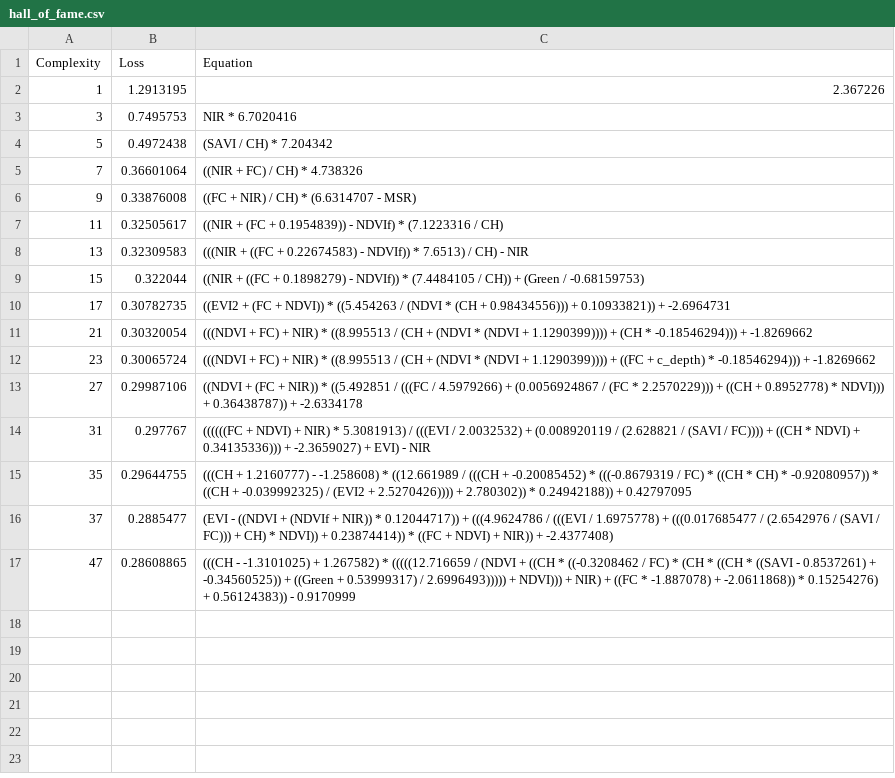
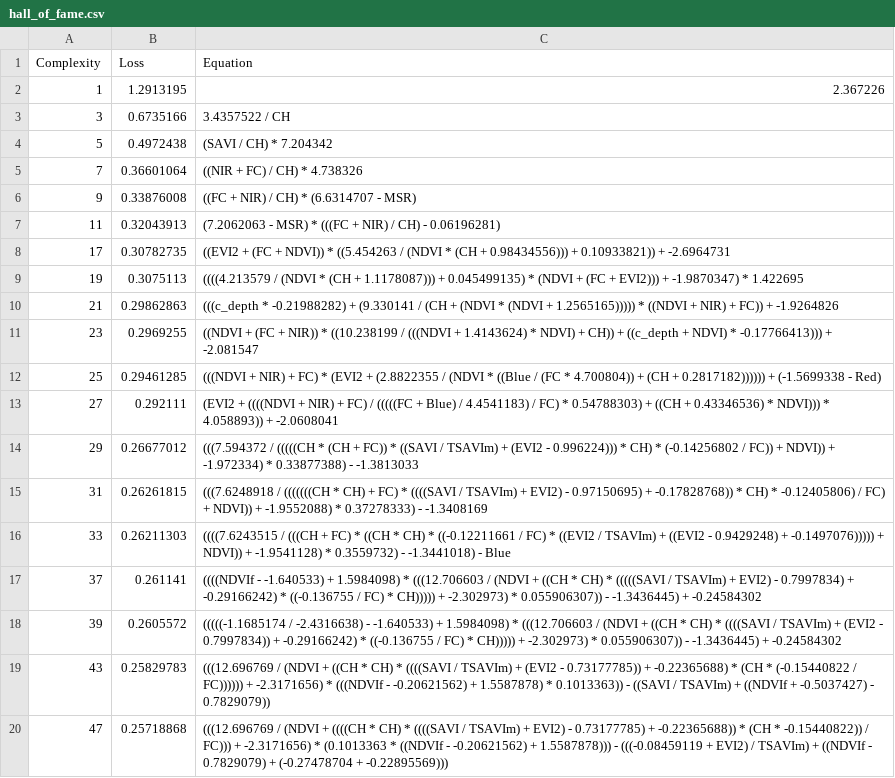
Before and after one commit to TheAgricolaTeam/PySR_ATeam, a CSV file: examples/LAI_vineyard_equations/M2_Transect_filtered/outputs/20260116_234649_DurAJm/hall_of_fame.csv, drawn as a sheet.

Commit message:
update hall of fame transect

```diff
--- a/examples/LAI_vineyard_equations/M2_Transect_filtered/outputs/20260116_234649_DurAJm/hall_of_fame.csv
+++ b/examples/LAI_vineyard_equations/M2_Transect_filtered/outputs/20260116_234649_DurAJm/hall_of_fame.csv
@@ -2,3 +2,3 @@ Complexity,Loss,Equation
 1,1.2913195,"2.367226"
-3,0.7495753,"NIR * 6.7020416"
+3,0.6735166,"3.4357522 / CH"
 5,0.4972438,"(SAVI / CH) * 7.204342"
@@ -6,12 +6,15 @@ Complexity,Loss,Equation
 9,0.33876008,"((FC + NIR) / CH) * (6.6314707 - MSR)"
-11,0.32505617,"((NIR + (FC + 0.1954839)) - NDVIf) * (7.1223316 / CH)"
-13,0.32309583,"(((NIR + ((FC + 0.22674583) - NDVIf)) * 7.6513) / CH) - NIR"
-15,0.322044,"((NIR + ((FC + 0.1898279) - NDVIf)) * (7.4484105 / CH)) + (Green / -0.68159753)"
+11,0.32043913,"(7.2062063 - MSR) * (((FC + NIR) / CH) - 0.06196281)"
 17,0.30782735,"((EVI2 + (FC + NDVI)) * ((5.454263 / (NDVI * (CH + 0.98434556))) + 0.10933821)) + -2.6964731"
-21,0.30320054,"(((NDVI + FC) + NIR) * ((8.995513 / (CH + (NDVI * (NDVI + 1.1290399)))) + (CH * -0.18546294))) + -1.8269662"
-23,0.30065724,"(((NDVI + FC) + NIR) * ((8.995513 / (CH + (NDVI * (NDVI + 1.1290399)))) + ((FC + c_depth) * -0.18546294))) + -1.8269662"
-27,0.29987106,"((NDVI + (FC + NIR)) * ((5.492851 / (((FC / 4.5979266) + (0.0056924867 / (FC * 2.2570229))) + ((CH + 0.8952778) * NDVI))) + 0.36438787)) + -2.6334178"
-31,0.297767,"((((((FC + NDVI) + NIR) * 5.3081913) / (((EVI / 2.0032532) + (0.008920119 / (2.628821 / (SAVI / FC)))) + ((CH * NDVI) + 0.34135336))) + -2.3659027) + EVI) - NIR"
-35,0.29644755,"(((CH + 1.2160777) - -1.258608) * ((12.661989 / (((CH + -0.20085452) * (((-0.8679319 / FC) * ((CH * CH) * -0.92080957)) * ((CH + -0.039992325) / (EVI2 + 2.5270426)))) + 2.780302)) * 0.24942188)) + 0.42797095"
-37,0.2885477,"(EVI - ((NDVI + (NDVIf + NIR)) * 0.12044717)) + (((4.9624786 / (((EVI / 1.6975778) + (((0.017685477 / (2.6542976 / (SAVI / FC))) + CH) * NDVI)) + 0.23874414)) * ((FC + NDVI) + NIR)) + -2.4377408)"
-47,0.28608865,"(((CH - -1.3101025) + 1.267582) * (((((12.716659 / (NDVI + ((CH * ((-0.3208462 / FC) * (CH * ((CH * ((SAVI - 0.8537261) + -0.34560525)) + ((Green + 0.53999317) / 2.6996493))))) + NDVI))) + NIR) + ((FC * -1.887078) + -2.0611868)) * 0.15254276) + 0.56124383)) - 0.9170999"
+19,0.3075113,"((((4.213579 / (NDVI * (CH + 1.1178087))) + 0.045499135) * (NDVI + (FC + EVI2))) + -1.9870347) * 1.422695"
+21,0.29862863,"(((c_depth * -0.21988282) + (9.330141 / (CH + (NDVI * (NDVI + 1.2565165))))) * ((NDVI + NIR) + FC)) + -1.9264826"
+23,0.2969255,"((NDVI + (FC + NIR)) * ((10.238199 / (((NDVI + 1.4143624) * NDVI) + CH)) + ((c_depth + NDVI) * -0.17766413))) + -2.081547"
+25,0.29461285,"(((NDVI + NIR) + FC) * (EVI2 + (2.8822355 / (NDVI * ((Blue / (FC * 4.700804)) + (CH + 0.2817182)))))) + (-1.5699338 - Red)"
+27,0.292111,"(EVI2 + ((((NDVI + NIR) + FC) / (((((FC + Blue) / 4.4541183) / FC) * 0.54788303) + ((CH + 0.43346536) * NDVI))) * 4.058893)) + -2.0608041"
+29,0.26677012,"(((7.594372 / (((((CH * (CH + FC)) * ((SAVI / TSAVIm) + (EVI2 - 0.996224))) * CH) * (-0.14256802 / FC)) + NDVI)) + -1.972334) * 0.33877388) - -1.3813033"
+31,0.26261815,"(((7.6248918 / (((((((CH * CH) + FC) * ((((SAVI / TSAVIm) + EVI2) - 0.97150695) + -0.17828768)) * CH) * -0.12405806) / FC) + NDVI)) + -1.9552088) * 0.37278333) - -1.3408169"
+33,0.26211303,"((((7.6243515 / (((CH + FC) * ((CH * CH) * ((-0.12211661 / FC) * ((EVI2 / TSAVIm) + ((EVI2 - 0.9429248) + -0.1497076))))) + NDVI)) + -1.9541128) * 0.3559732) - -1.3441018) - Blue"
+37,0.261141,"((((NDVIf - -1.640533) + 1.5984098) * (((12.706603 / (NDVI + ((CH * CH) * (((((SAVI / TSAVIm) + EVI2) - 0.7997834) + -0.29166242) * ((-0.136755 / FC) * CH))))) + -2.302973) * 0.055906307)) - -1.3436445) + -0.24584302"
+39,0.2605572,"(((((-1.1685174 / -2.4316638) - -1.640533) + 1.5984098) * (((12.706603 / (NDVI + ((CH * CH) * ((((SAVI / TSAVIm) + (EVI2 - 0.7997834)) + -0.29166242) * ((-0.136755 / FC) * CH))))) + -2.302973) * 0.055906307)) - -1.3436445) + -0.24584302"
+43,0.25829783,"(((12.696769 / (NDVI + ((CH * CH) * ((((SAVI / TSAVIm) + (EVI2 - 0.73177785)) + -0.22365688) * (CH * (-0.15440822 / FC)))))) + -2.3171656) * (((NDVIf - -0.20621562) + 1.5587878) * 0.1013363)) - ((SAVI / TSAVIm) + ((NDVIf + -0.5037427) - 0.7829079))"
+47,0.25718868,"(((12.696769 / (NDVI + ((((CH * CH) * ((((SAVI / TSAVIm) + EVI2) - 0.73177785) + -0.22365688)) * (CH * -0.15440822)) / FC))) + -2.3171656) * (0.1013363 * ((NDVIf - -0.20621562) + 1.5587878))) - (((-0.08459119 + EVI2) / TSAVIm) + ((NDVIf - 0.7829079) + (-0.27478704 + -0.22895569)))"
```
Also changed, not shown: 1 other file.
